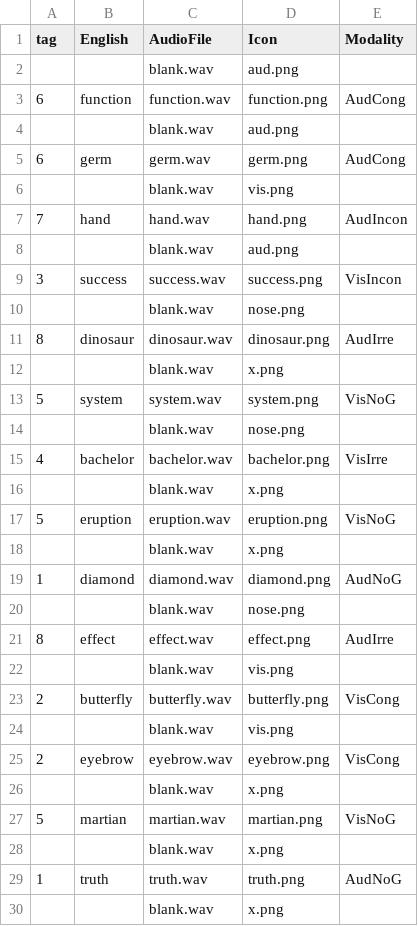
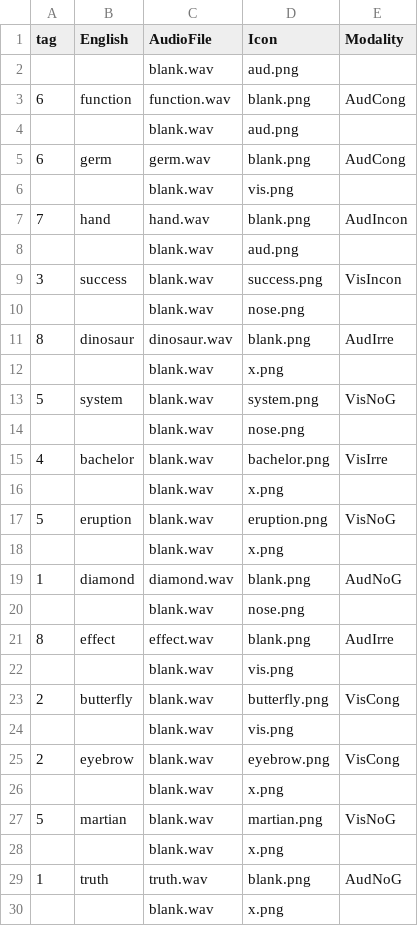
Before and after one commit to ntsuboi1/SGM, a CSV file: chunk_includes/M_study_F3.csv, drawn as a sheet; only a part is shown; the diff covers the shown part only.

```diff
--- a/chunk_includes/M_study_F3.csv
+++ b/chunk_includes/M_study_F3.csv
@@ -2,29 +2,29 @@
     ,,blank.wav,aud.png,
-6,function,function.wav,function.png,AudCong
+6,function,function.wav,blank.png,AudCong
 ,,blank.wav,aud.png,
-6,germ,germ.wav,germ.png,AudCong
+6,germ,germ.wav,blank.png,AudCong
 ,,blank.wav,vis.png,
-7,hand,hand.wav,hand.png,AudIncon
+7,hand,hand.wav,blank.png,AudIncon
 ,,blank.wav,aud.png,
-3,success,success.wav,success.png,VisIncon
+3,success,blank.wav,success.png,VisIncon
 ,,blank.wav,nose.png,
-8,dinosaur,dinosaur.wav,dinosaur.png,AudIrre
+8,dinosaur,dinosaur.wav,blank.png,AudIrre
 ,,blank.wav,x.png,
-5,system,system.wav,system.png,VisNoG
+5,system,blank.wav,system.png,VisNoG
 ,,blank.wav,nose.png,
-4,bachelor,bachelor.wav,bachelor.png,VisIrre
+4,bachelor,blank.wav,bachelor.png,VisIrre
 ,,blank.wav,x.png,
-5,eruption,eruption.wav,eruption.png,VisNoG
+5,eruption,blank.wav,eruption.png,VisNoG
 ,,blank.wav,x.png,
-1,diamond,diamond.wav,diamond.png,AudNoG
+1,diamond,diamond.wav,blank.png,AudNoG
 ,,blank.wav,nose.png,
-8,effect,effect.wav,effect.png,AudIrre
+8,effect,effect.wav,blank.png,AudIrre
 ,,blank.wav,vis.png,
-2,butterfly,butterfly.wav,butterfly.png,VisCong
+2,butterfly,blank.wav,butterfly.png,VisCong
 ,,blank.wav,vis.png,
-2,eyebrow,eyebrow.wav,eyebrow.png,VisCong
+2,eyebrow,blank.wav,eyebrow.png,VisCong
 ,,blank.wav,x.png,
-5,martian,martian.wav,martian.png,VisNoG
+5,martian,blank.wav,martian.png,VisNoG
 ,,blank.wav,x.png,
-1,truth,truth.wav,truth.png,AudNoG
+1,truth,truth.wav,blank.png,AudNoG
 ,,blank.wav,x.png,
```
Also changed, not shown: 26 edited cells elsewhere in this file, chunk_includes/M_study_A3.csv, chunk_includes/M_study_B3.csv, 29 other files.
